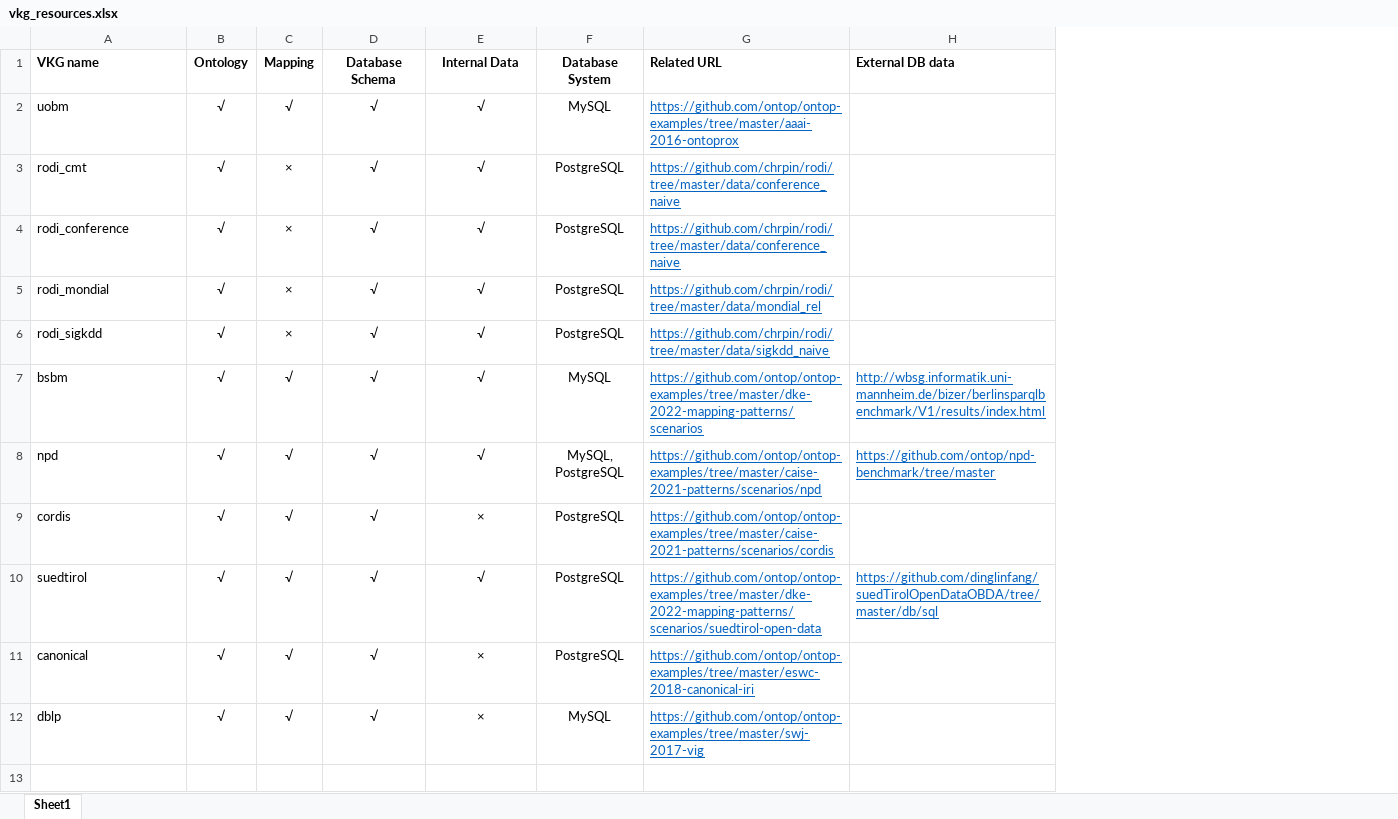
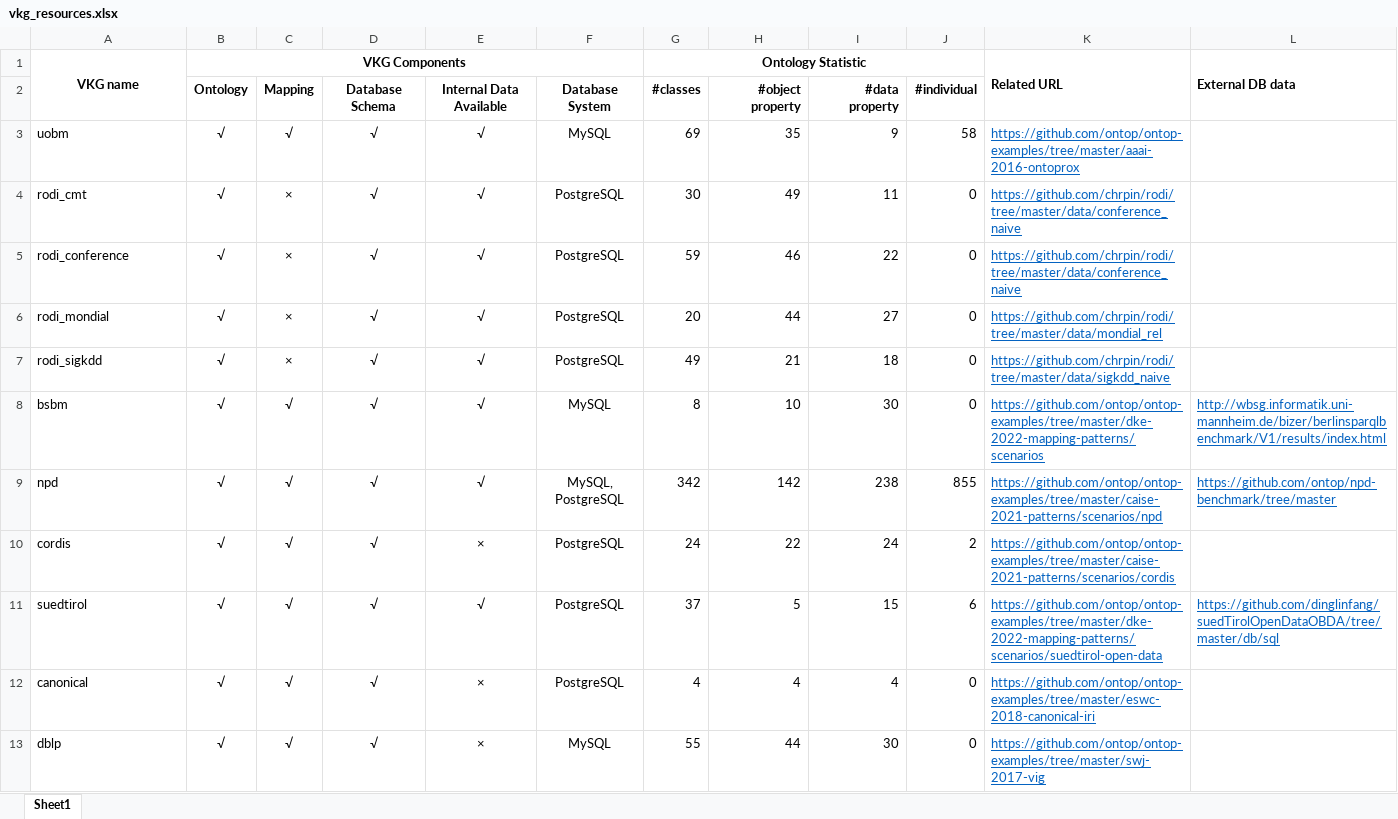
Before and after one commit to HomuraT/vkg_resource_collection, an Excel workbook: vkg_resources.xlsx, sheet Sheet1, drawn as a sheet; values as stored, in another font and other column widths than the file's, no borders; conditional formats not drawn; addresses are those after the commit; the diff names each change by its address in the sheet, - before the commit and + after, or states it on an @@ line.

```diff
--- a/vkg_resources.xlsx (sheet Sheet1)
+++ b/vkg_resources.xlsx (sheet Sheet1)
+column G, row 1: Ontology Statistic; rows 3-13: 69 | 30 | 59 | 20 | 49 | 8 | 342 | 24 | 37 | 4 | 55
+column H, rows 3-13: 35 | 49 | 46 | 44 | 21 | 10 | 142 | 22 | 5 | 4 | 44
+column I, rows 3-13: 9 | 11 | 22 | 27 | 18 | 30 | 238 | 24 | 15 | 4 | 30
+column J, rows 3-13: 58 | 0 | 0 | 0 | 0 | 0 | 855 | 2 | 6 | 0 | 0
-A1 alignment: left
+A1 alignment: center
+A1:A2 merged
-B1: Ontology
+B1: VKG Components
+B1:F1 merged
-C1: Mapping
+C1: (empty)
-D1: Database Schema
+D1: (empty)
-E1: Internal Data
+E1: (empty)
-F1: Database System
+F1: (empty)
+K1:K2 merged
+L1:L2 merged
+row 2:  | Ontology | Mapping | Database Schema | Internal Data Available | Database System | #classes | #object property | #data property | #individual
```
Also changed, not shown: 4 other files.
